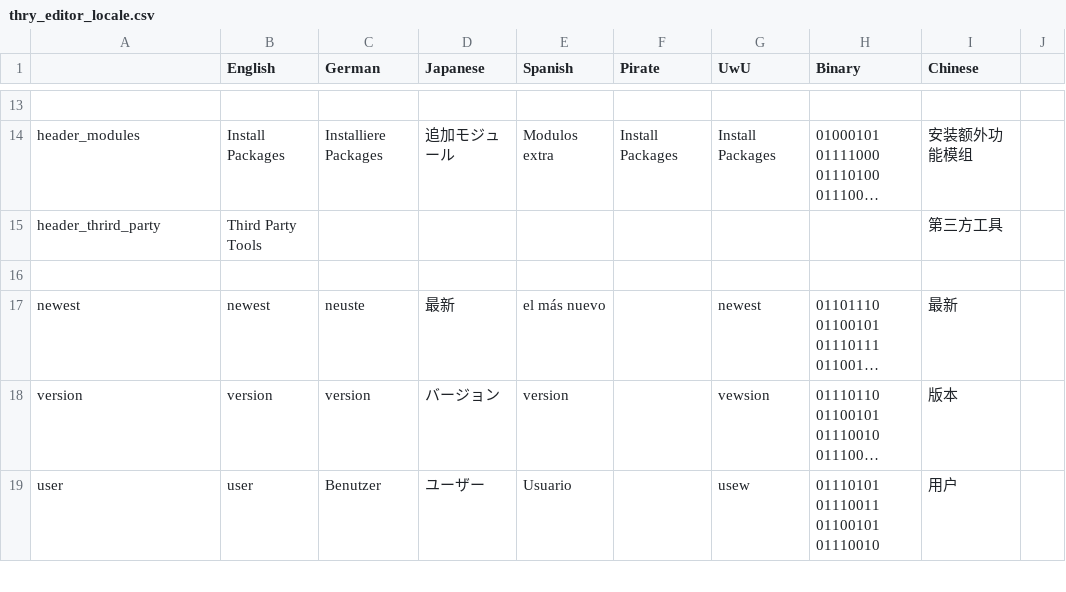
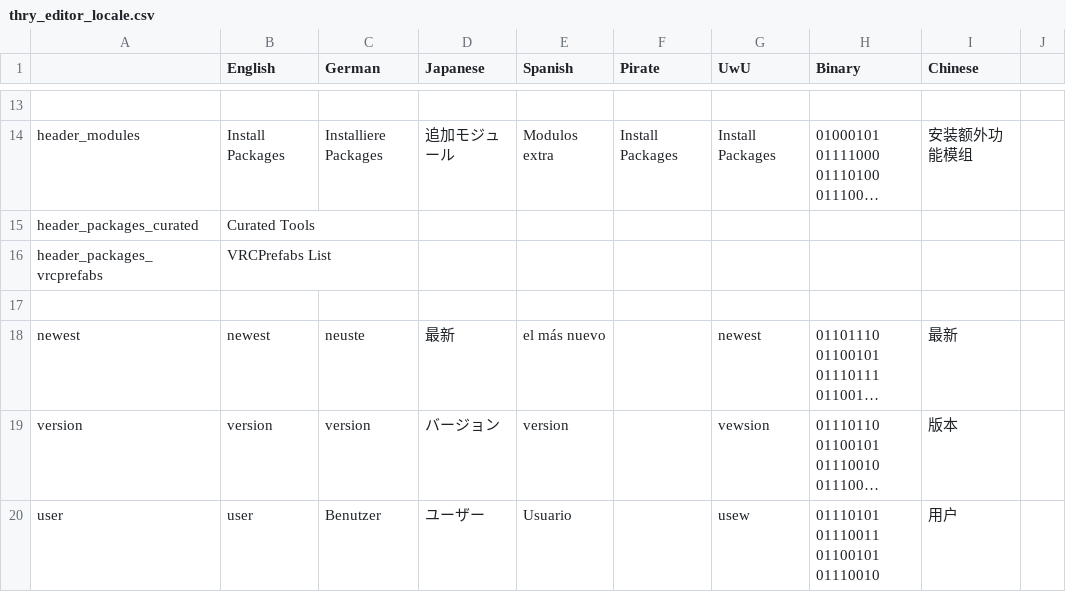
Before and after one commit to Thryrallo/ThryEditor, a CSV file: thry_editor_locale.csv, drawn as a sheet; only a part is shown, gaps mark what is left out; long unchanged cells end in …; removed rows and columns are numbered as before the commit, all else as after; the diff names each change by its address in the sheet, - before the commit and + after, or states it on an @@ line.

Commit message:
v2.33.6
- added vrc prefabs packages

```diff
--- a/thry_editor_locale.csv
+++ b/thry_editor_locale.csv
-row 15: header_thrird_party | Third Party Tools |  |  |  |  |  |  | 第三方工具
+row 15: header_packages_curated | Curated Tools
+row 16: header_packages_vrcprefabs | VRCPrefabs List
```
Also changed, not shown: 3 other files.
